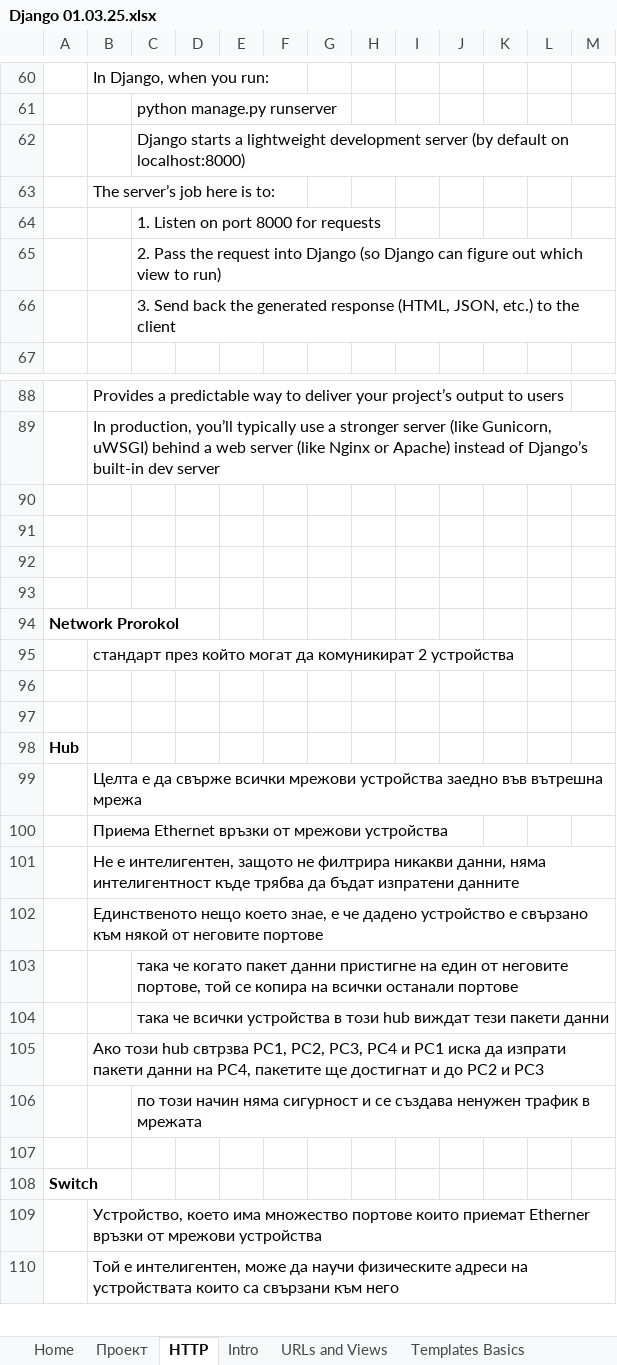
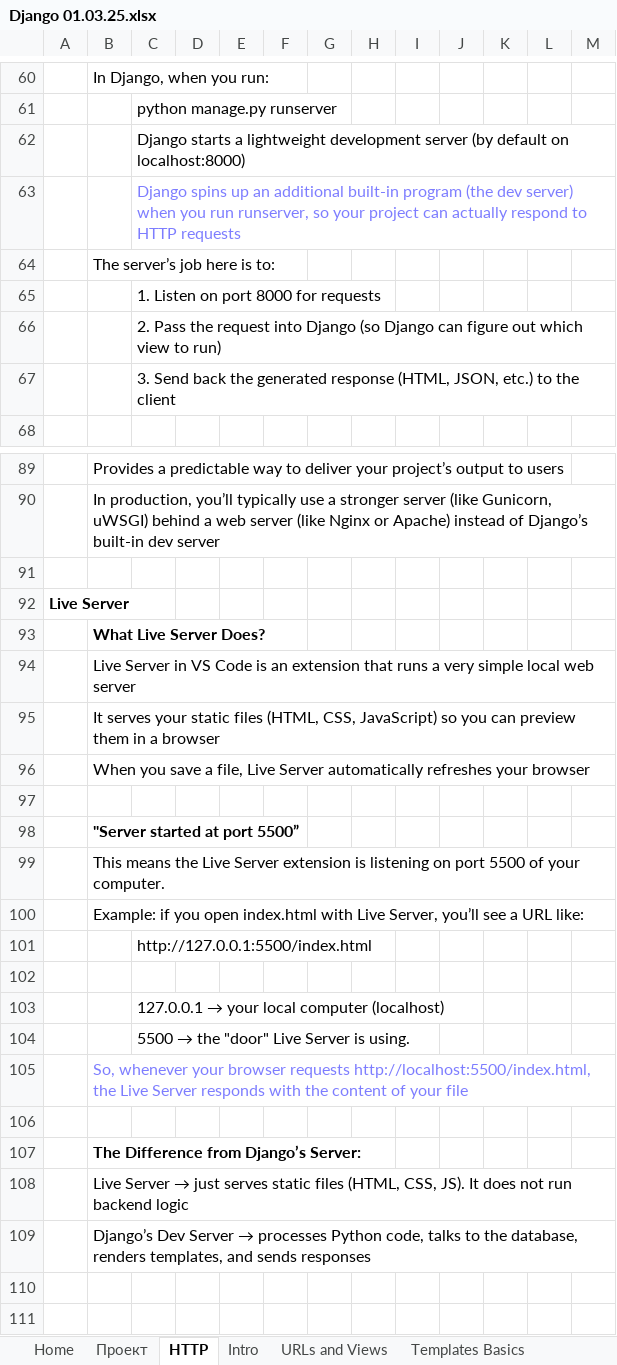
Before and after one commit to Vasil-S-Vasilev/git_test, an Excel workbook: Django 01.03.25.xlsx, sheet HTTP, drawn as a sheet; only a part is shown, gaps mark what is left out; the shorter side is filled out with more unchanged rows; values as stored, in another font and other column widths than the file's, no borders; charts and pictures not drawn; the diff names each change by its address in the sheet, - before the commit and + after, or states it on an @@ line.

```diff
--- a/Django 01.03.25.xlsx (sheet HTTP)
+++ b/Django 01.03.25.xlsx (sheet HTTP)
+row 63:  |  | Django spins up an additional built-in program (the dev server) when you run runserver, so your project can actually respond to HTTP requests
+row 92: Live Server
+row 93:  | What Live Server Does?
+row 94:  | Live Server in VS Code is an extension that runs a very simple local web server
+row 95:  | It serves your static files (HTML, CSS, JavaScript) so you can preview them in a browser
+row 96:  | When you save a file, Live Server automatically refreshes your browser
+row 97: (empty)
+row 98:  | "Server started at port 5500”
+row 99:  | This means the Live Server extension is listening on port 5500 of your computer.
+row 100:  | Example: if you open index.html with Live Server, you’ll see a URL like:
+row 101:  |  | http://127.0.0.1:5500/index.html
+row 102: (empty)
+row 103:  |  | 127.0.0.1 → your local computer (localhost)
+row 104:  |  | 5500 → the "door" Live Server is using.
+row 105:  | So, whenever your browser requests http://localhost:5500/index.html, the Live Server responds with the content of your file
+row 106: (empty)
+row 107:  | The Difference from Django’s Server:
+row 108:  | Live Server → just serves static files (HTML, CSS, JS). It does not run backend logic
+row 109:  | Django’s Dev Server → processes Python code, talks to the database, renders templates, and sends responses
```
Also changed, not shown: charts or pictures, Python 28.02.25.xlsx, pandas.xlsx.
